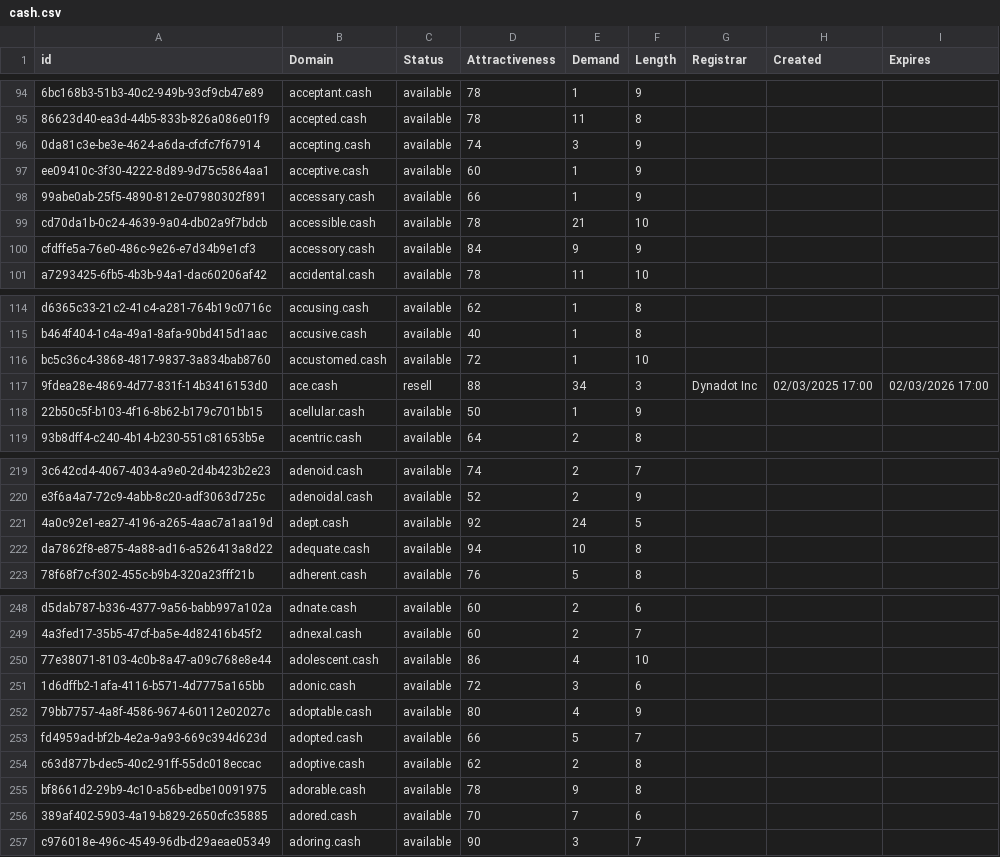
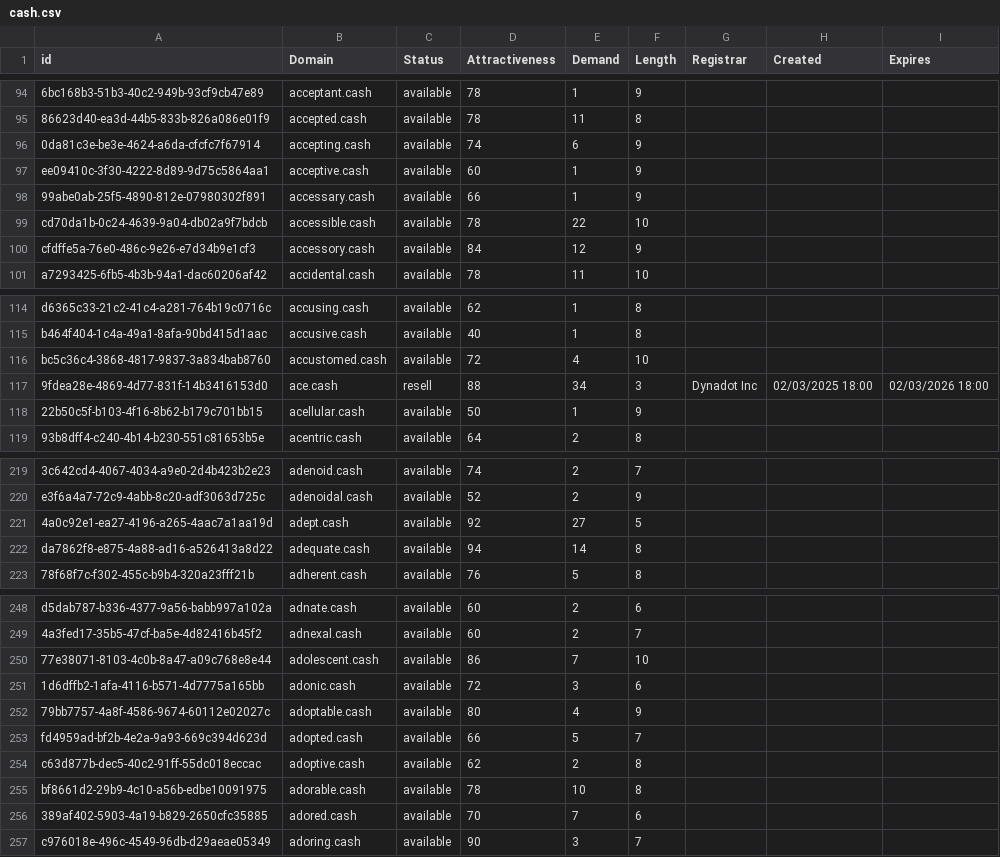
Before and after one commit to UniqueDomains/cash-oneword-domains, a CSV file: cash.csv, drawn as a sheet; only a part is shown, gaps mark what is left out; the diff covers the shown part only; the diff names each change by its address in the sheet, - before the commit and + after, or states it on an @@ line.

```diff
--- a/cash.csv
+++ b/cash.csv
-E96 (Demand): 3
+E96 (Demand): 6
-E99 (Demand): 21
+E99 (Demand): 22
-E100 (Demand): 9
+E100 (Demand): 12
-E116 (Demand): 1
+E116 (Demand): 4
-H117 (Created): 02/03/2025 17:00
+H117 (Created): 02/03/2025 18:00
-I117 (Expires): 02/03/2026 17:00
+I117 (Expires): 02/03/2026 18:00
-E221 (Demand): 24
+E221 (Demand): 27
-E222 (Demand): 10
+E222 (Demand): 14
-E250 (Demand): 4
+E250 (Demand): 7
-E255 (Demand): 9
+E255 (Demand): 10
```
Also changed, not shown: 2 added rows, 1 removed row and 79 edited cells elsewhere in this file, 2 other files.
